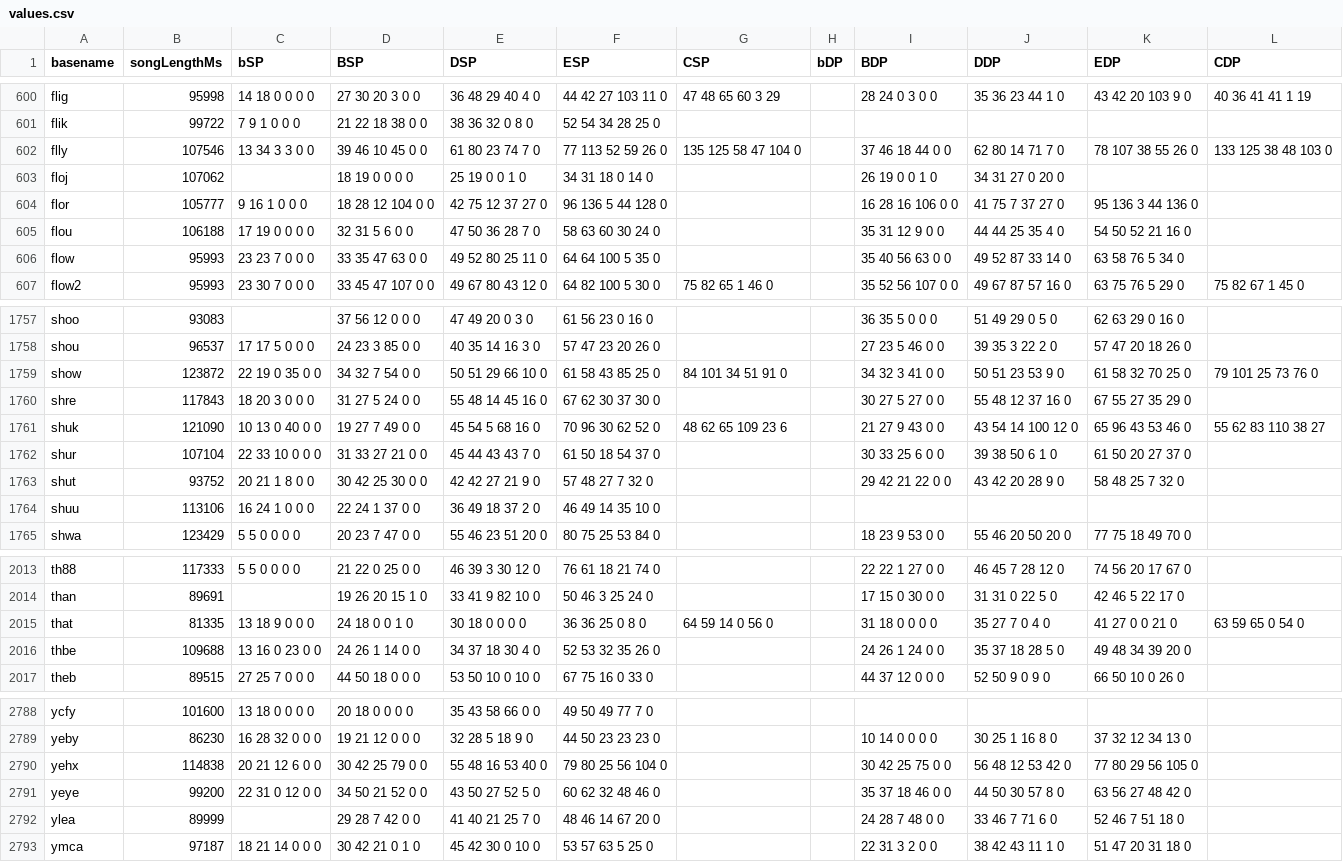
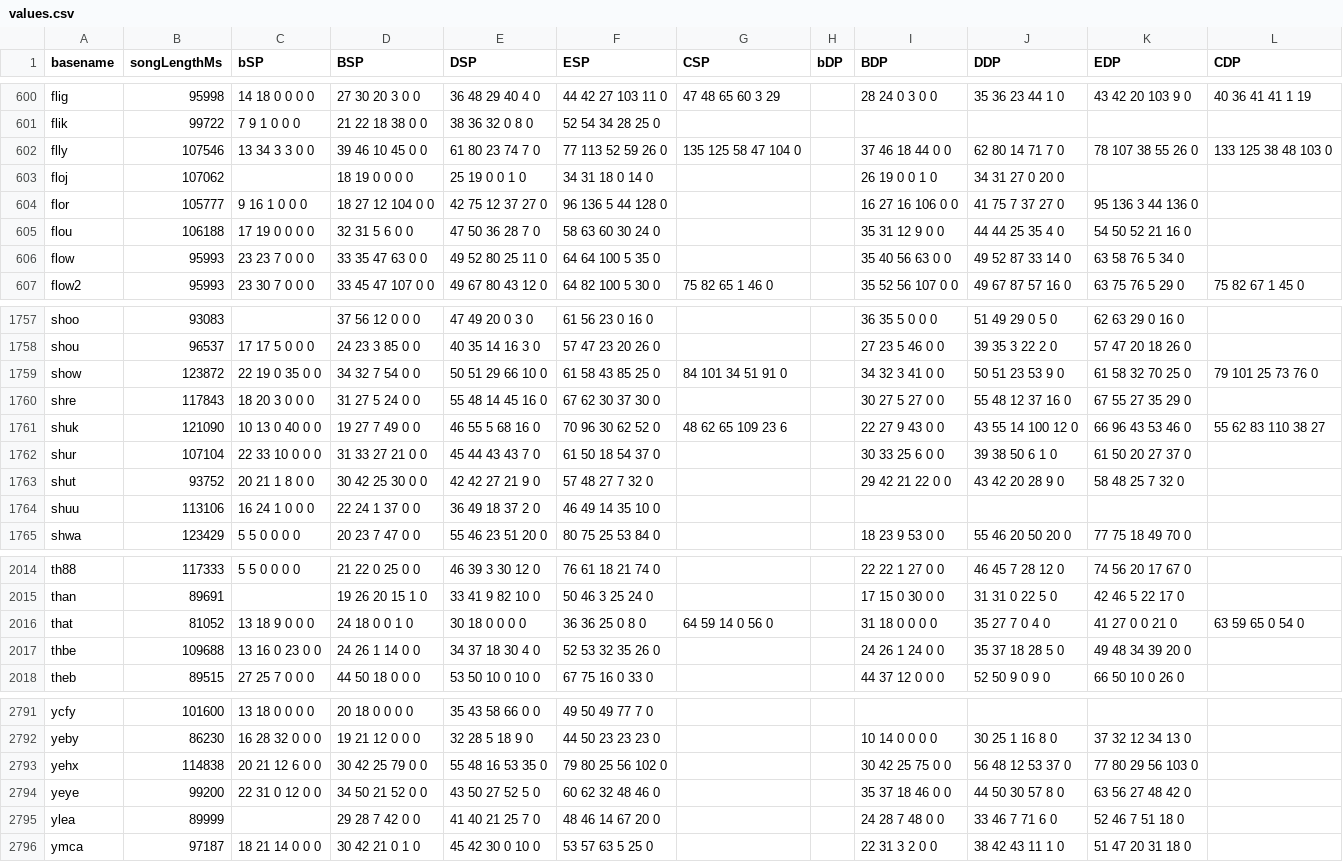
Before and after one commit to aznguymp4/DDR-jackets, a CSV file: calcGrooveRadar/values.csv, drawn as a sheet; only a part is shown, gaps mark what is left out; the diff covers the shown part only.

```diff
--- a/calcGrooveRadar/values.csv
+++ b/calcGrooveRadar/values.csv
@@ -603,3 +603,3 @@ flly,107546,13 34 3 3 0 0,39 46 10 45 0 0,61 80 23 74 7 0,77 113 52 59 26 0,135
 floj,107062,,18 19 0 0 0 0,25 19 0 0 1 0,34 31 18 0 14 0,,,26 19 0 0 1 0,34 31 27 0 20 0,,
-flor,105777,9 16 1 0 0 0,18 28 12 104 0 0,42 75 12 37 27 0,96 136 5 44 128 0,,,16 28 16 106 0 0,41 75 7 37 27 0,95 136 3 44 136 0,
+flor,105777,9 16 1 0 0 0,18 27 12 104 0 0,42 75 12 37 27 0,96 136 5 44 128 0,,,16 27 16 106 0 0,41 75 7 37 27 0,95 136 3 44 136 0,
 flou,106188,17 19 0 0 0 0,32 31 5 6 0 0,47 50 36 28 7 0,58 63 60 30 24 0,,,35 31 12 9 0 0,44 44 25 35 4 0,54 50 52 21 16 0,
@@ -1760,3 +1760,3 @@ show,123872,22 19 0 35 0 0,34 32 7 54 0 0,50 51 29 66 10 0,61 58 43 85 25 0,84 1
 shre,117843,18 20 3 0 0 0,31 27 5 24 0 0,55 48 14 45 16 0,67 62 30 37 30 0,,,30 27 5 27 0 0,55 48 12 37 16 0,67 55 27 35 29 0,
-shuk,121090,10 13 0 40 0 0,19 27 7 49 0 0,45 54 5 68 16 0,70 96 30 62 52 0,48 62 65 109 23 6,,21 27 9 43 0 0,43 54 14 100 12 0,65 96 43 53 46 0,55 62 83 110 38 27
+shuk,121090,10 13 0 40 0 0,19 27 7 49 0 0,46 55 5 68 16 0,70 96 30 62 52 0,48 62 65 109 23 6,,22 27 9 43 0 0,43 55 14 100 12 0,66 96 43 53 46 0,55 62 83 110 38 27
 shur,107104,22 33 10 0 0 0,31 33 27 21 0 0,45 44 43 43 7 0,61 50 18 54 37 0,,,30 33 25 6 0 0,39 38 50 6 1 0,61 50 20 27 37 0,
@@ -2014,3 +2015,3 @@ th88,117333,5 5 0 0 0 0,21 22 0 25 0 0,46 39 3 30 12 0,76 61 18 21 74 0,,,22 22
 than,89691,,19 26 20 15 1 0,33 41 9 82 10 0,50 46 3 25 24 0,,,17 15 0 30 0 0,31 31 0 22 5 0,42 46 5 22 17 0,
-that,81335,13 18 9 0 0 0,24 18 0 0 1 0,30 18 0 0 0 0,36 36 25 0 8 0,64 59 14 0 56 0,,31 18 0 0 0 0,35 27 7 0 4 0,41 27 0 0 21 0,63 59 65 0 54 0
+that,81052,13 18 9 0 0 0,24 18 0 0 1 0,30 18 0 0 0 0,36 36 25 0 8 0,64 59 14 0 56 0,,31 18 0 0 0 0,35 27 7 0 4 0,41 27 0 0 21 0,63 59 65 0 54 0
 thbe,109688,13 16 0 23 0 0,24 26 1 14 0 0,34 37 18 30 4 0,52 53 32 35 26 0,,,24 26 1 24 0 0,35 37 18 28 5 0,49 48 34 39 20 0,
@@ -2789,3 +2792,3 @@ ycfy,101600,13 18 0 0 0 0,20 18 0 0 0 0,35 43 58 66 0 0,49 50 49 77 7 0,,,,,,
 yeby,86230,16 28 32 0 0 0,19 21 12 0 0 0,32 28 5 18 9 0,44 50 23 23 23 0,,,10 14 0 0 0 0,30 25 1 16 8 0,37 32 12 34 13 0,
-yehx,114838,20 21 12 6 0 0,30 42 25 79 0 0,55 48 16 53 40 0,79 80 25 56 104 0,,,30 42 25 75 0 0,56 48 12 53 42 0,77 80 29 56 105 0,
+yehx,114838,20 21 12 6 0 0,30 42 25 79 0 0,55 48 16 53 35 0,79 80 25 56 102 0,,,30 42 25 75 0 0,56 48 12 53 37 0,77 80 29 56 103 0,
 yeye,99200,22 31 0 12 0 0,34 50 21 52 0 0,43 50 27 52 5 0,60 62 32 48 46 0,,,35 37 18 46 0 0,44 50 30 57 8 0,63 56 27 48 42 0,
```
Also changed, not shown: 4 added rows and 6 edited cells elsewhere in this file, 10 other files.
